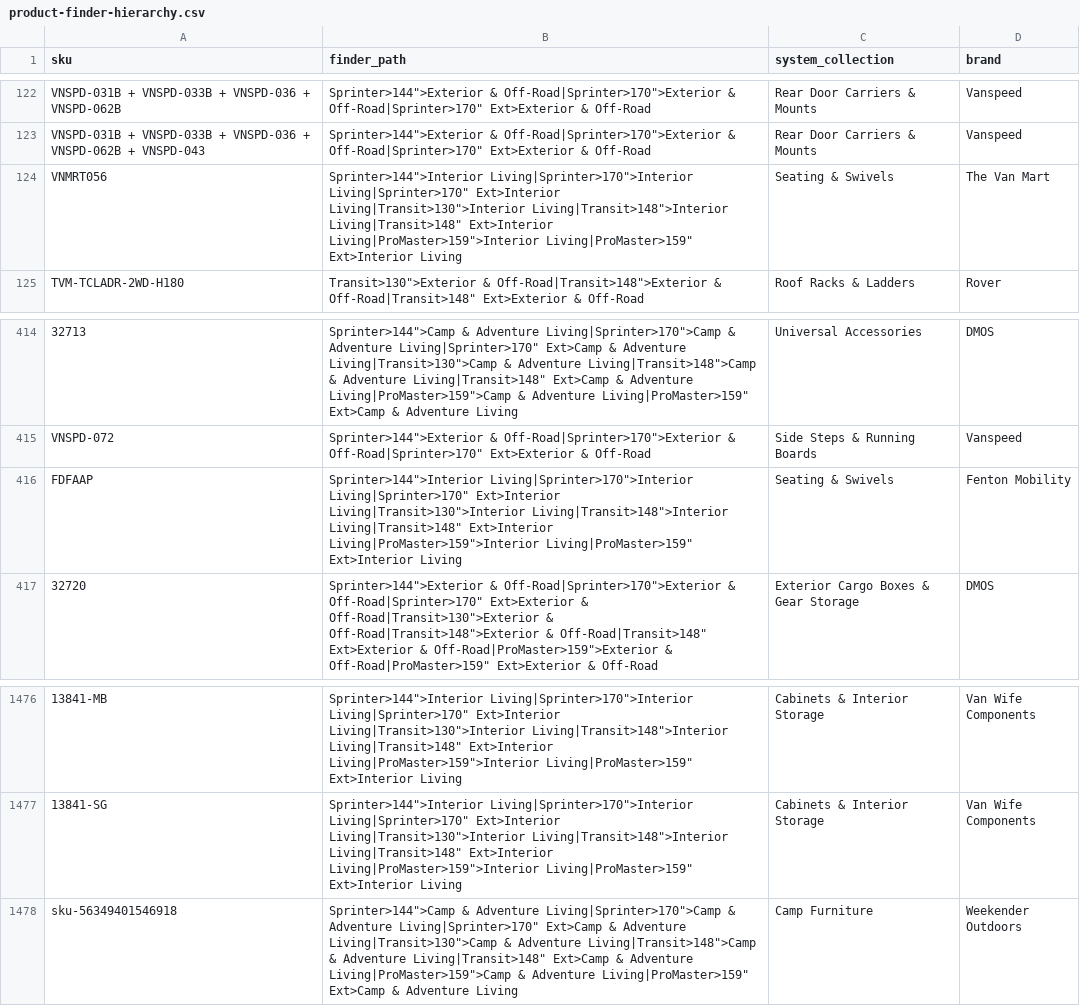
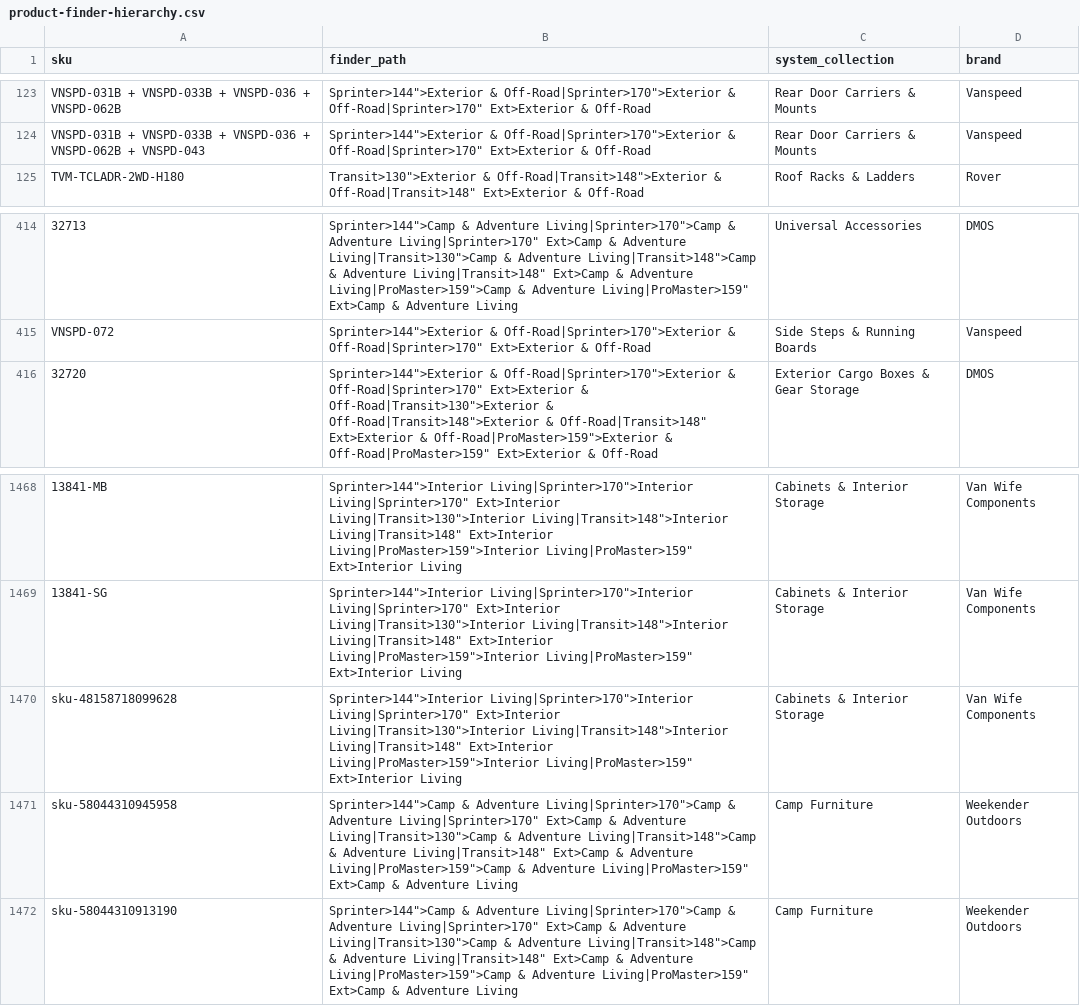
Before and after one commit to tvm-emil/tvm-product-feeds, a CSV file: product-finder-hierarchy.csv, drawn as a sheet; only a part is shown, gaps mark what is left out; removed rows and columns are numbered as before the commit, all else as after; the diff covers the shown part only; the diff names each change by its address in the sheet, - before the commit and + after, or states it on an @@ line.

```diff
--- a/product-finder-hierarchy.csv
+++ b/product-finder-hierarchy.csv
-row 124: VNMRT056 | Sprinter>144">Interior Living|Sprinter>170">Interior Living|Sprinter>170" Ext>Interior Living|Transit>130">Interior Living|Transit>148">Interior Living|Transit>148" Ext>Interior Living|ProMaster>159">Interior Living|ProMaster>159" Ext>Interior Living | Seating & Swivels | The Van Mart
-row 416: FDFAAP | Sprinter>144">Interior Living|Sprinter>170">Interior Living|Sprinter>170" Ext>Interior Living|Transit>130">Interior Living|Transit>148">Interior Living|Transit>148" Ext>Interior Living|ProMaster>159">Interior Living|ProMaster>159" Ext>Interior Living | Seating & Swivels | Fenton Mobility
@@ column A (sku) renumbered between rows 1147 and 1472 @@
+row 1470: sku-48158718099628 | Sprinter>144">Interior Living|Sprinter>170">Interior Living|Sprinter>170" Ext>Interior Living|Transit>130">Interior Living|Transit>148">Interior Living|Transit>148" Ext>Interior Living|ProMaster>159">Interior Living|ProMaster>159" Ext>Interior Living | Cabinets & Interior Storage | Van Wife Components
+row 1471: sku-58044310945958 | Sprinter>144">Camp & Adventure Living|Sprinter>170">Camp & Adventure Living|Sprinter>170" Ext>Camp & Adventure Living|Transit>130">Camp & Adventure Living|Transit>148">Camp & Adventure Living|Transit>148" Ext>Camp & Adventure Living|ProMaster>159">Camp & Adventure Living|ProMaster>159" Ext>Camp & Adventure Living | Camp Furniture | Weekender Outdoors
```
Also changed, not shown: 4 added rows and 10 removed rows elsewhere in this file, install-guides-content-feed.csv, judgeme-ratings-supplemental.csv.
